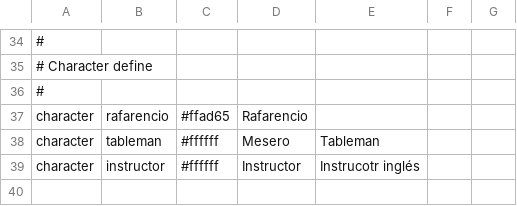
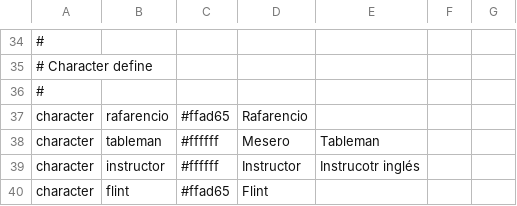
Before and after one commit to Atlantox/atlax-renpy, a CSV file: game/config2.csv, drawn as a sheet; only a part is shown, gaps mark what is left out.

```diff
--- a/game/config2.csv
+++ b/game/config2.csv
@@ -39 +39,2 @@ character;tableman;#ffffff;Mesero;Tableman;;
 character;instructor;#ffffff;Instructor;Instrucotr inglés;;
+character;flint;#ffad65;Flint;;;
```
Also changed, not shown: game/scenes/ejemplo2/ejemplo2_001_training_field.csv, 20 other files.
